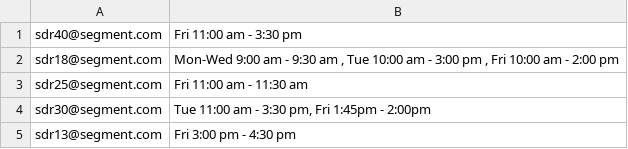
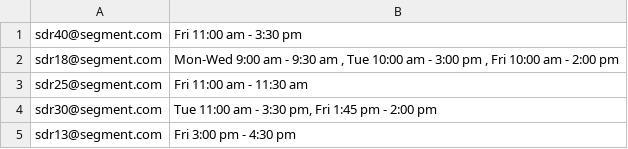
Before and after one commit to enavu/sdr_avail, a CSV file: sdr_availability/data/co/1.csv, drawn as a sheet.

```diff
--- a/sdr_availability/data/co/1.csv
+++ b/sdr_availability/data/co/1.csv
@@ -3,3 +3,3 @@ sdr18@segment.com,"Mon-Wed 9:00 am - 9:30 am , Tue 10:00 am - 3:00 pm , Fri 10:0
 sdr25@segment.com,Fri 11:00 am - 11:30 am
-sdr30@segment.com,"Tue 11:00 am - 3:30 pm, Fri 1:45pm - 2:00pm"
+sdr30@segment.com,"Tue 11:00 am - 3:30 pm, Fri 1:45 pm - 2:00 pm"
 sdr13@segment.com,Fri 3:00 pm - 4:30 pm
```
Also changed, not shown: 6 other files.
